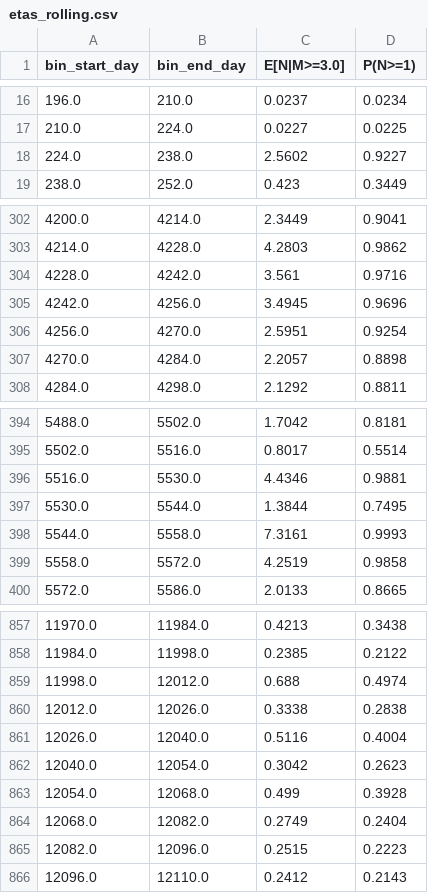
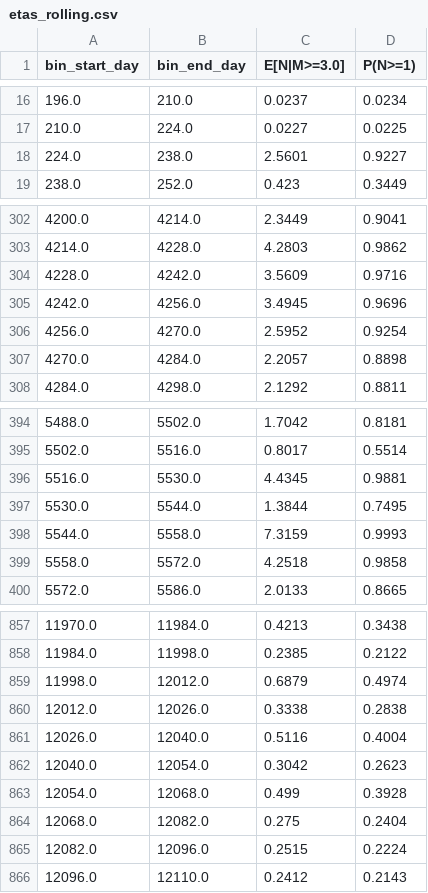
Before and after one commit to Darksun1310/trikaal-, a CSV file: outputs/etas_rolling.csv, drawn as a sheet; only a part is shown, gaps mark what is left out; the diff covers the shown part only.

```diff
--- a/outputs/etas_rolling.csv
+++ b/outputs/etas_rolling.csv
@@ -17,3 +17,3 @@ bin_start_day,bin_end_day,E[N|M>=3.0],P(N>=1)
 210.0,224.0,0.0227,0.0225
-224.0,238.0,2.5602,0.9227
+224.0,238.0,2.5601,0.9227
 238.0,252.0,0.423,0.3449
@@ -303,5 +303,5 @@ bin_start_day,bin_end_day,E[N|M>=3.0],P(N>=1)
 4214.0,4228.0,4.2803,0.9862
-4228.0,4242.0,3.561,0.9716
+4228.0,4242.0,3.5609,0.9716
 4242.0,4256.0,3.4945,0.9696
-4256.0,4270.0,2.5951,0.9254
+4256.0,4270.0,2.5952,0.9254
 4270.0,4284.0,2.2057,0.8898
@@ -395,6 +395,6 @@ bin_start_day,bin_end_day,E[N|M>=3.0],P(N>=1)
 5502.0,5516.0,0.8017,0.5514
-5516.0,5530.0,4.4346,0.9881
+5516.0,5530.0,4.4345,0.9881
 5530.0,5544.0,1.3844,0.7495
-5544.0,5558.0,7.3161,0.9993
-5558.0,5572.0,4.2519,0.9858
+5544.0,5558.0,7.3159,0.9993
+5558.0,5572.0,4.2518,0.9858
 5572.0,5586.0,2.0133,0.8665
@@ -858,3 +858,3 @@ bin_start_day,bin_end_day,E[N|M>=3.0],P(N>=1)
 11984.0,11998.0,0.2385,0.2122
-11998.0,12012.0,0.688,0.4974
+11998.0,12012.0,0.6879,0.4974
 12012.0,12026.0,0.3338,0.2838
@@ -863,4 +863,4 @@ bin_start_day,bin_end_day,E[N|M>=3.0],P(N>=1)
 12054.0,12068.0,0.499,0.3928
-12068.0,12082.0,0.2749,0.2404
-12082.0,12096.0,0.2515,0.2223
+12068.0,12082.0,0.275,0.2404
+12082.0,12096.0,0.2515,0.2224
 12096.0,12110.0,0.2412,0.2143
```
Also changed, not shown: 32 edited cells elsewhere in this file, 10 other files.
